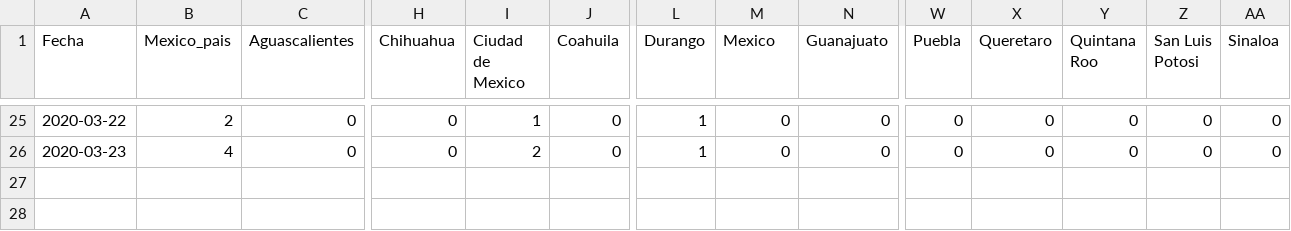
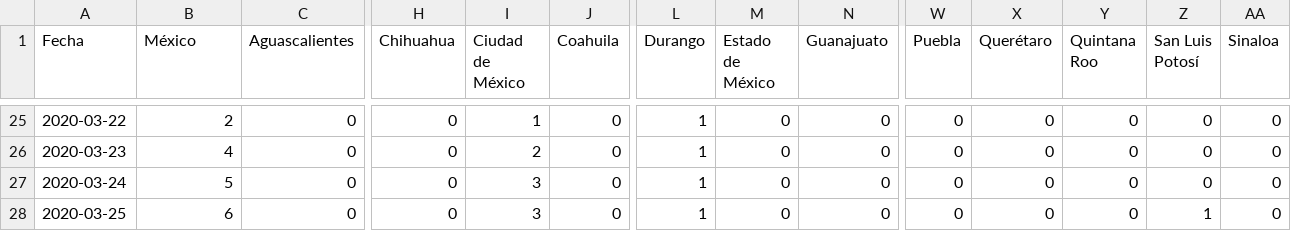
Before and after one commit to LeonardoCastro/COVID19-Mexico, a CSV file: data/series_tiempo/covid19_mex_muertes.csv, drawn as a sheet; only a part is shown, gaps mark what is left out; rows hold the shown columns only; the diff names each change by its address in the sheet, - before the commit and + after, or states it on an @@ line.

```diff
--- a/data/series_tiempo/covid19_mex_muertes.csv
+++ b/data/series_tiempo/covid19_mex_muertes.csv
-B1: Mexico_pais
+B1: México
-I1: Ciudad de Mexico
+I1: Ciudad de México
-M1: Mexico
+M1: Estado de México
-X1: Queretaro
+X1: Querétaro
-Z1: San Luis Potosi
+Z1: San Luis Potosí
+row 27: 2020-03-24 | 5 | 0 | 0 | 3 | 0 | 1 | 0 | 0 | 0 | 0 | 0 | 0 | 0
+row 28: 2020-03-25 | 6 | 0 | 0 | 3 | 0 | 1 | 0 | 0 | 0 | 0 | 0 | 1 | 0
```
Also changed, not shown: data/series_tiempo/covid19_mex_casos_activos.csv, data/series_tiempo/covid19_mex_casos_nuevos.csv, 2 other files.
